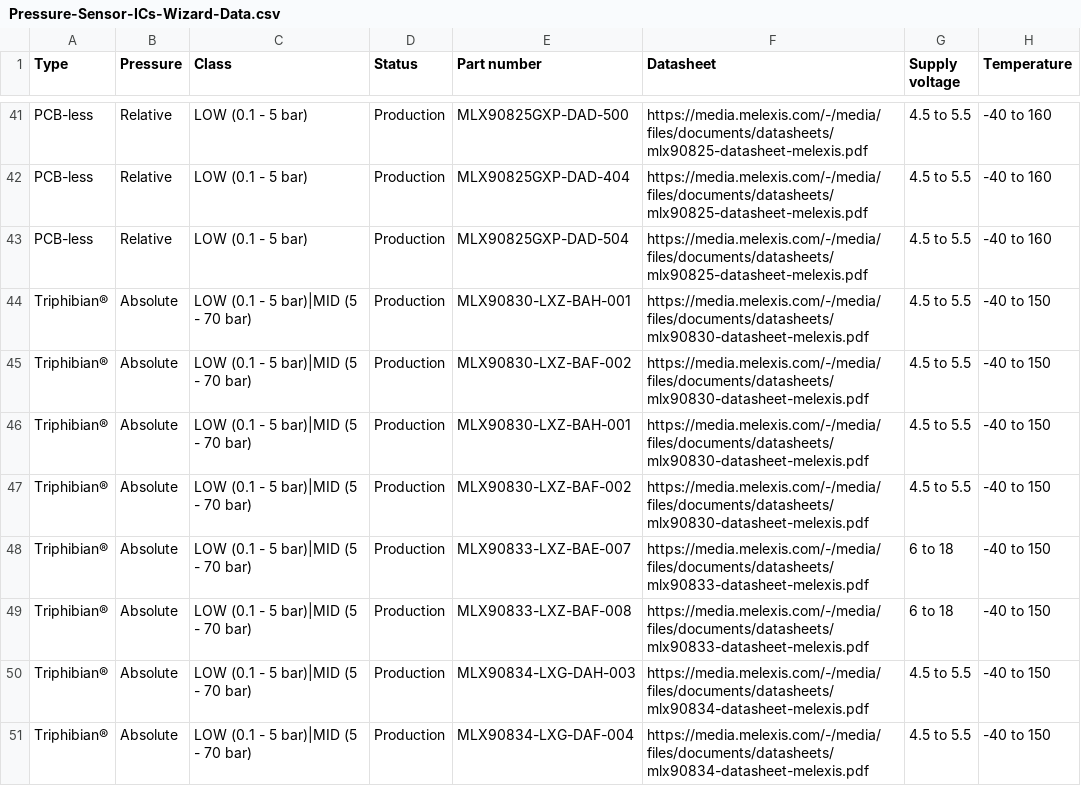
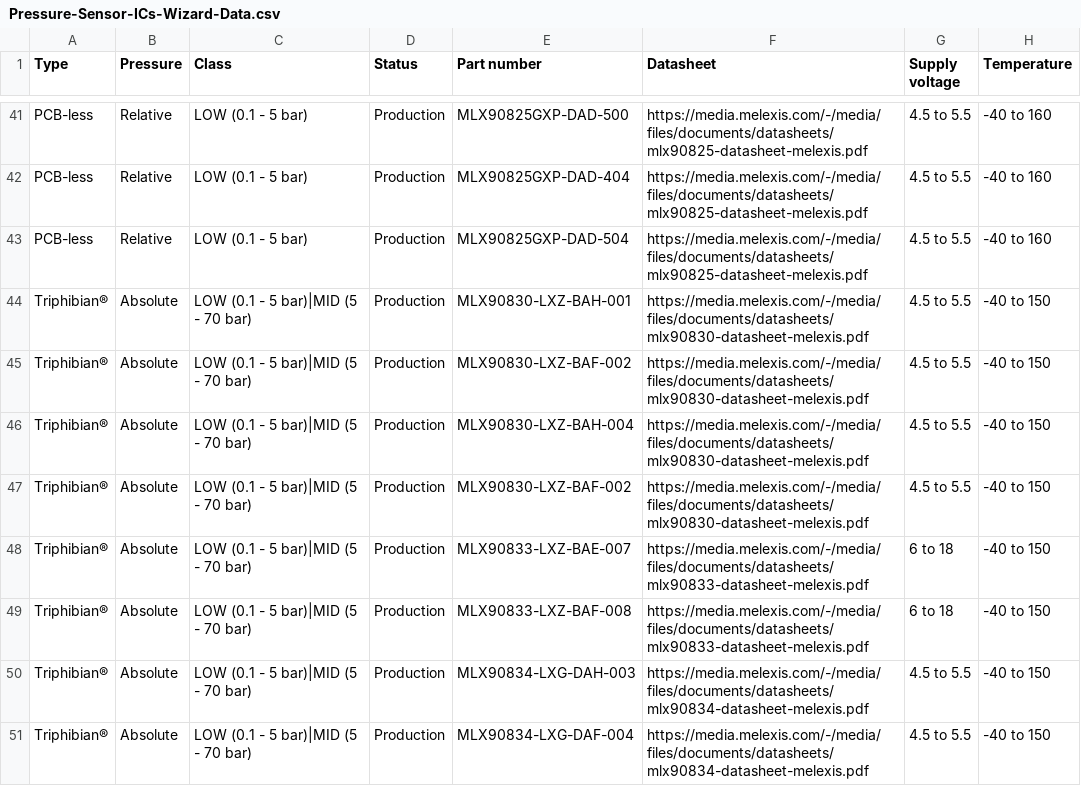
Before and after one commit to MelexisBC/Wizard--Pressure-Sensor-ICs-Data, a CSV file: Pressure-Sensor-ICs-Wizard-Data.csv, drawn as a sheet; only a part is shown, gaps mark what is left out; the diff names each change by its address in the sheet, - before the commit and + after, or states it on an @@ line.

Commit message:
Wizard - Pressure sensor ICs - Google sheet updated

```diff
--- a/Pressure-Sensor-ICs-Wizard-Data.csv
+++ b/Pressure-Sensor-ICs-Wizard-Data.csv
-E46 (Part number): MLX90830-LXZ-BAH-001
+E46 (Part number): MLX90830-LXZ-BAH-004
```
